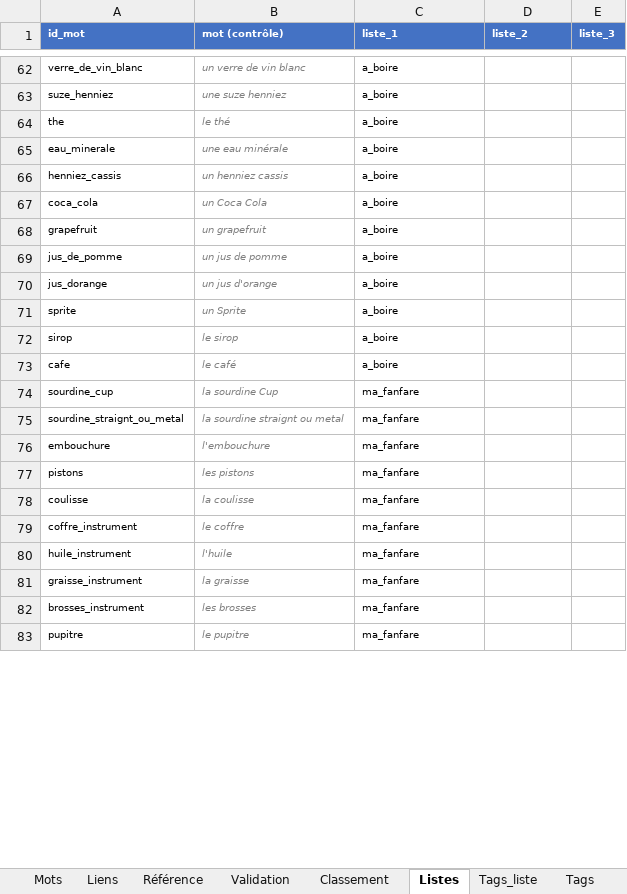
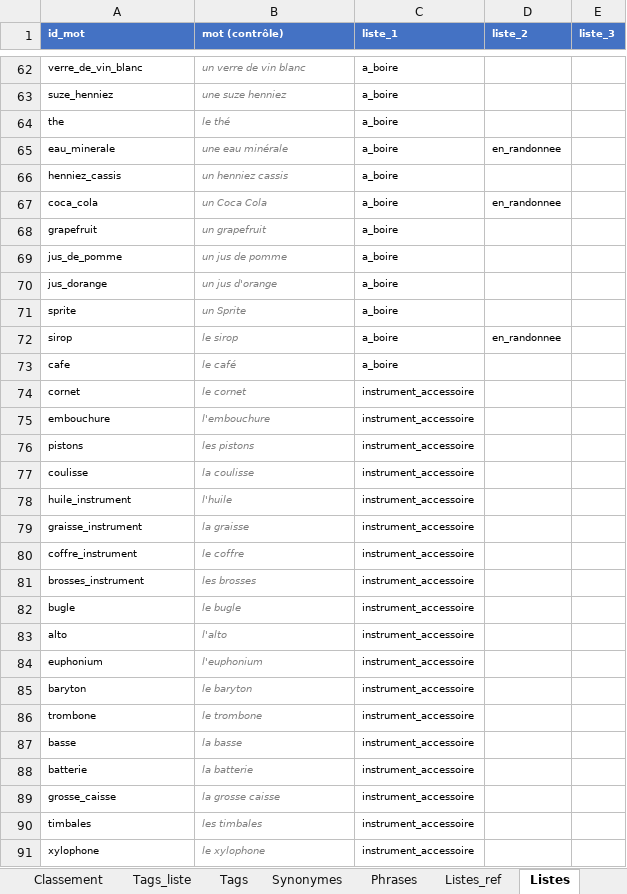
Before and after one commit to olaf-programmeur/vocab-app, an Excel workbook: public/data.xlsx, sheet Listes, drawn as a sheet; only a part is shown, gaps mark what is left out; values as stored, in another font and other column widths than the file's, no borders; removed rows and columns are numbered as before the commit, all else as after; the diff covers the shown part only; the diff names each change by its address in the sheet, - before the commit and + after, or states it on an @@ line.

Commit message:
Add files via upload

```diff
--- a/public/data.xlsx (sheet Listes)
+++ b/public/data.xlsx (sheet Listes)
@@ sheet tab order changed: Classement | Tags_liste | Tags | Synonymes | Phrases | Listes_ref | Listes @@
-D65 (liste_2): (empty)
+D65 (liste_2): en_randonnee
-D67 (liste_2): (empty)
+D67 (liste_2): en_randonnee
-D72 (liste_2): (empty)
+D72 (liste_2): en_randonnee
-row 74: sourdine_cup | la sourdine Cup | ma_fanfare
-row 75: sourdine_straignt_ou_metal | la sourdine straignt ou metal | ma_fanfare
+row 74: cornet | le cornet | instrument_accessoire
-C75:C77 (liste_1): ma_fanfare
+C75:C77 (liste_1): instrument_accessoire
-row 79: coffre_instrument | le coffre | ma_fanfare
-C78:C79 (liste_1): ma_fanfare
+C78:C79 (liste_1): instrument_accessoire
+row 80: coffre_instrument | le coffre | instrument_accessoire
-C81 (liste_1): ma_fanfare
+C81 (liste_1): instrument_accessoire
-row 83: pupitre | le pupitre | ma_fanfare
+row 82: bugle | le bugle | instrument_accessoire
+row 83: alto | l'alto | instrument_accessoire
+row 84: euphonium | l'euphonium | instrument_accessoire
+row 85: baryton | le baryton | instrument_accessoire
+row 86: trombone | le trombone | instrument_accessoire
+row 87: basse | la basse | instrument_accessoire
+row 88: batterie | la batterie | instrument_accessoire
+row 89: grosse_caisse | la grosse caisse | instrument_accessoire
+row 90: timbales | les timbales | instrument_accessoire
+row 91: xylophone | le xylophone | instrument_accessoire
```
Also changed, not shown: 63 added rows, 4 removed rows, 9 moved rows and 5 edited cells elsewhere in this sheet, sheet Listes_ref, formulas that keep their value.
